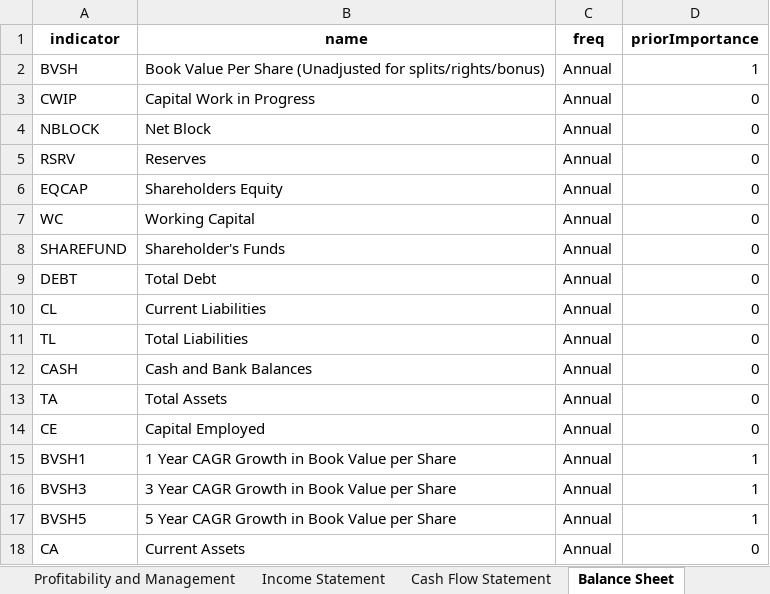
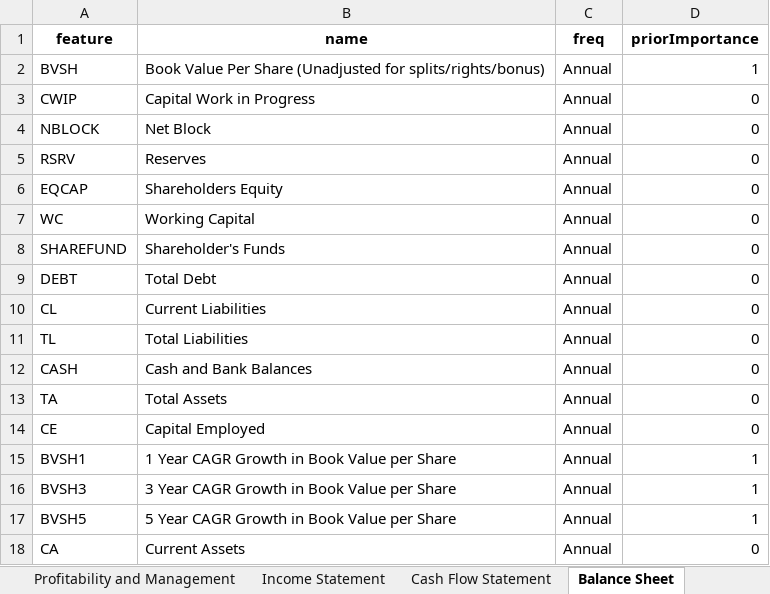
Before and after one commit to SiluPanda/capstone, an Excel workbook: DEB_Fundamental_Indicators.xlsx, sheet Balance Sheet, drawn as a sheet; values as stored, in another font and other column widths than the file's, no borders; the diff names each change by its address in the sheet, - before the commit and + after, or states it on an @@ line.

Commit message:
changed DEB_* sheet slightly

```diff
--- a/DEB_Fundamental_Indicators.xlsx (sheet Balance Sheet)
+++ b/DEB_Fundamental_Indicators.xlsx (sheet Balance Sheet)
-A1: indicator
+A1: feature
```
Also changed, not shown: sheet Cash Flow Statement, sheet Income Statement, sheet All, sheet Solvency and Fundamentals, sheet Profitability and Management, sheet Risk, Pricing and Valuation.
